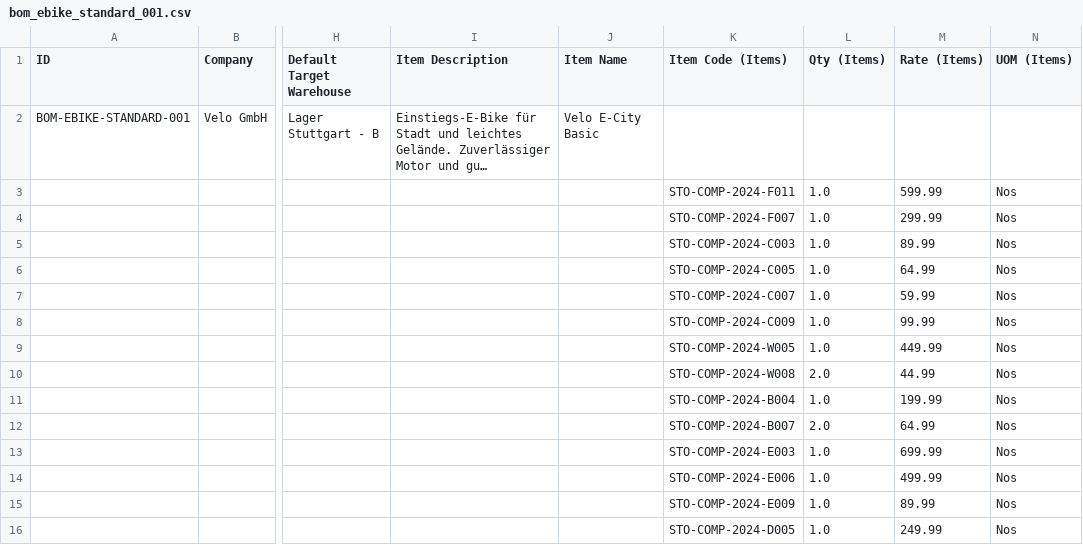
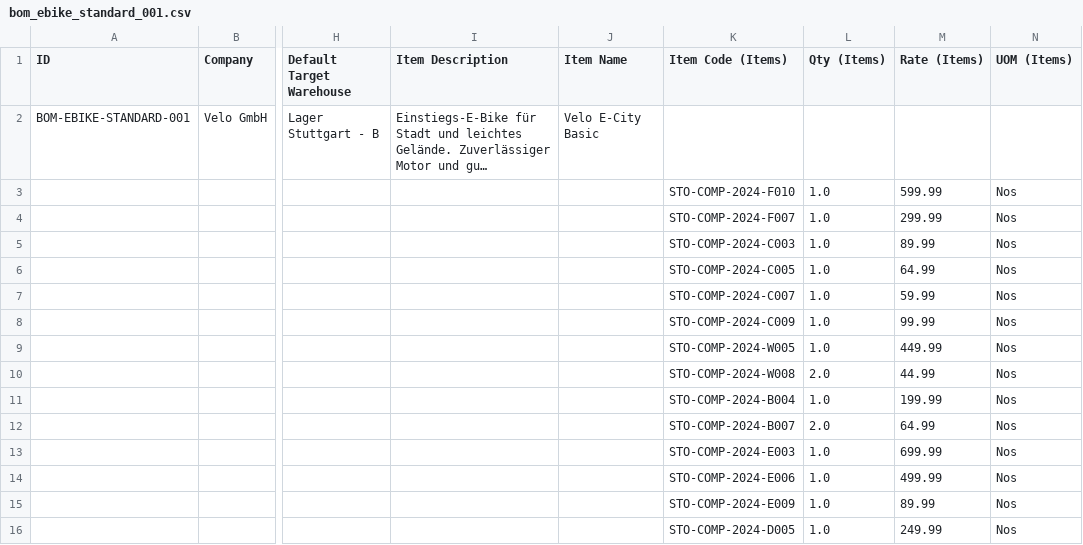
Before and after one commit to nikolajIvanov/erpnext-datenerstellung, a CSV file: data/master/manufacturing/bom_ebike_standard_001.csv, drawn as a sheet; only a part is shown, gaps mark what is left out; long unchanged cells end in …; the diff names each change by its address in the sheet, - before the commit and + after, or states it on an @@ line.

```diff
--- a/data/master/manufacturing/bom_ebike_standard_001.csv
+++ b/data/master/manufacturing/bom_ebike_standard_001.csv
-K3 (Item Code (Items)): STO-COMP-2024-F011
+K3 (Item Code (Items)): STO-COMP-2024-F010
```
Also changed, not shown: data/master/items.csv, data/master/manufacturing/bom_ebike_pro_001.csv, 4 other files.
